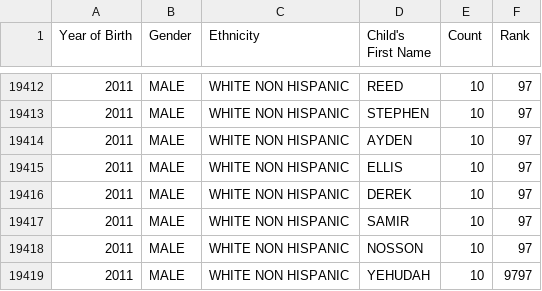
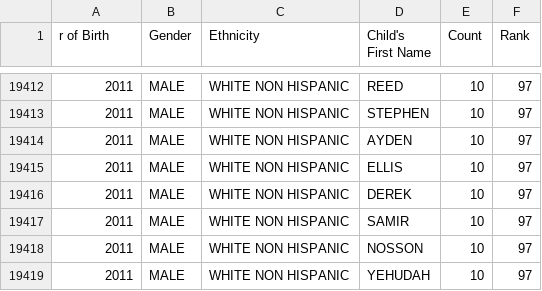
Before and after one commit to keltoumay/alx-backend, a CSV file: 0x00-pagination/Popular_Baby_Names.csv, drawn as a sheet; only a part is shown, gaps mark what is left out; the diff names each change by its address in the sheet, - before the commit and + after, or states it on an @@ line.

```diff
--- a/0x00-pagination/Popular_Baby_Names.csv
+++ b/0x00-pagination/Popular_Baby_Names.csv
-A1: Year of Birth
+A1: r of Birth
-F19419 (Rank): 9797
+F19419 (Rank): 97
```
Also changed, not shown: 4 other files.
